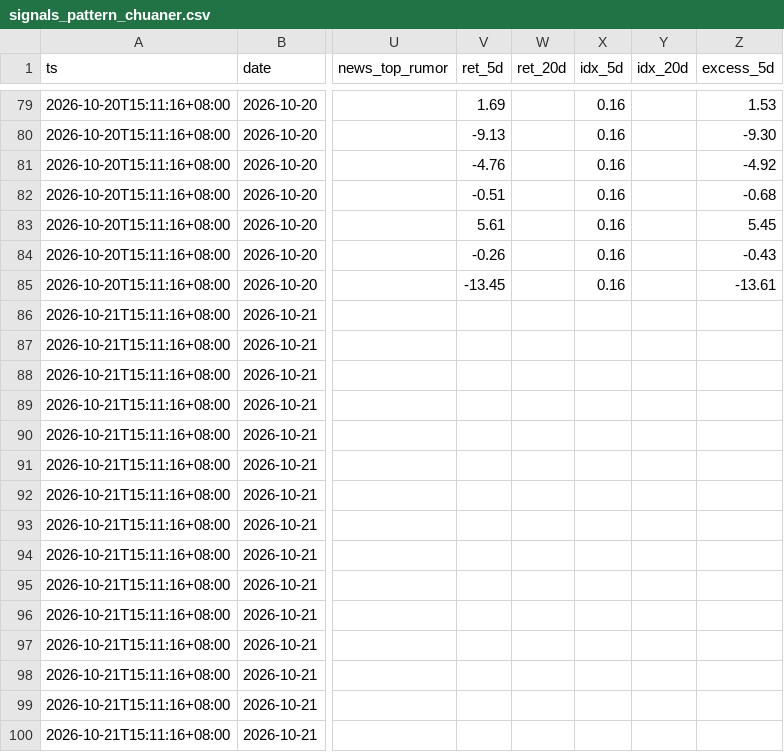
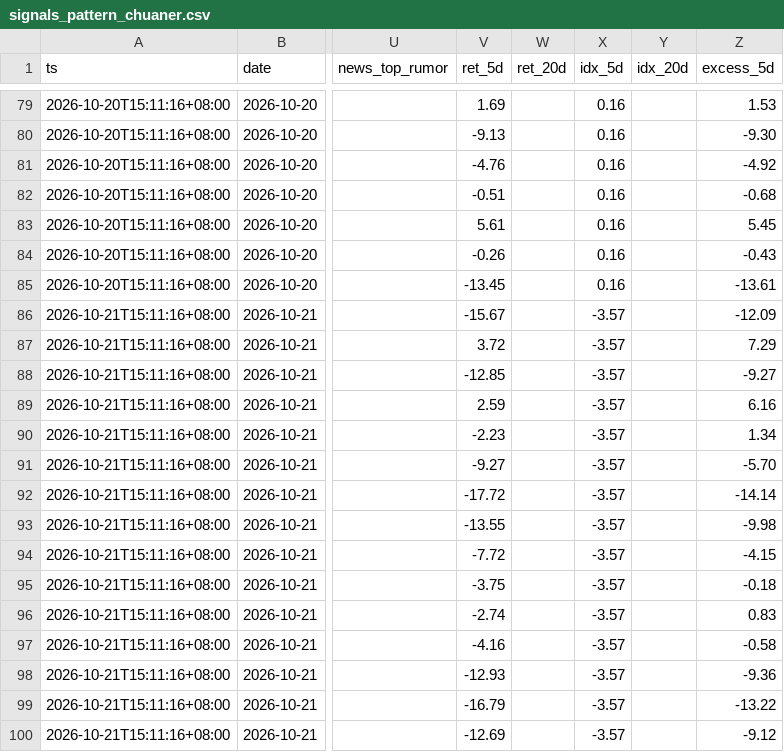
Before and after one commit to ANSONWANG666666/taiwan-stock-monitor, a CSV file: signals_pattern_chuaner.csv, drawn as a sheet; only a part is shown, gaps mark what is left out; the diff covers the shown part only; the diff names each change by its address in the sheet, - before the commit and + after, or states it on an @@ line.

```diff
--- a/signals_pattern_chuaner.csv
+++ b/signals_pattern_chuaner.csv
-V86 (ret_5d): (empty)
+V86 (ret_5d): -15.67
-X86:X100 (idx_5d): (empty)
+X86:X100 (idx_5d): -3.57
-Z86 (excess_5d): (empty)
+Z86 (excess_5d): -12.09
-V87 (ret_5d): (empty)
+V87 (ret_5d): 3.72
-Z87 (excess_5d): (empty)
+Z87 (excess_5d): 7.29
-V88 (ret_5d): (empty)
+V88 (ret_5d): -12.85
-Z88 (excess_5d): (empty)
+Z88 (excess_5d): -9.27
-V89 (ret_5d): (empty)
+V89 (ret_5d): 2.59
-Z89 (excess_5d): (empty)
+Z89 (excess_5d): 6.16
-V90 (ret_5d): (empty)
+V90 (ret_5d): -2.23
-Z90 (excess_5d): (empty)
+Z90 (excess_5d): 1.34
-V91 (ret_5d): (empty)
+V91 (ret_5d): -9.27
-Z91 (excess_5d): (empty)
+Z91 (excess_5d): -5.70
-V92 (ret_5d): (empty)
+V92 (ret_5d): -17.72
-Z92 (excess_5d): (empty)
+Z92 (excess_5d): -14.14
-V93 (ret_5d): (empty)
+V93 (ret_5d): -13.55
-Z93 (excess_5d): (empty)
+Z93 (excess_5d): -9.98
-V94 (ret_5d): (empty)
+V94 (ret_5d): -7.72
-Z94 (excess_5d): (empty)
+Z94 (excess_5d): -4.15
-V95 (ret_5d): (empty)
+V95 (ret_5d): -3.75
-Z95 (excess_5d): (empty)
+Z95 (excess_5d): -0.18
-V96 (ret_5d): (empty)
+V96 (ret_5d): -2.74
-Z96 (excess_5d): (empty)
+Z96 (excess_5d): 0.83
-V97 (ret_5d): (empty)
+V97 (ret_5d): -4.16
-Z97 (excess_5d): (empty)
+Z97 (excess_5d): -0.58
-V98 (ret_5d): (empty)
+V98 (ret_5d): -12.93
-Z98 (excess_5d): (empty)
+Z98 (excess_5d): -9.36
-V99 (ret_5d): (empty)
+V99 (ret_5d): -16.79
-Z99 (excess_5d): (empty)
+Z99 (excess_5d): -13.22
-V100 (ret_5d): (empty)
+V100 (ret_5d): -12.69
-Z100 (excess_5d): (empty)
+Z100 (excess_5d): -9.12
```
Also changed, not shown: 1 added row and 27 edited cells elsewhere in this file, signals_digest.csv, signals_market.csv, 2 other files.
